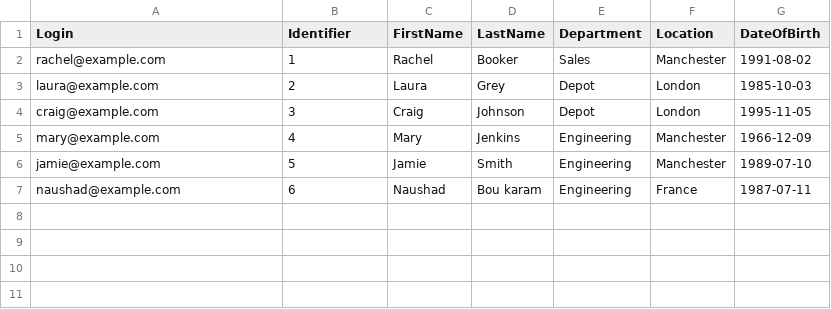
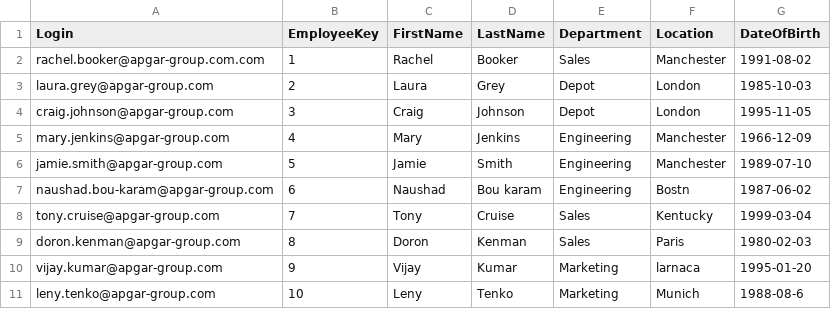
Before and after one commit to UcefBoukaram/Fabric, a CSV file: Employees.csv, drawn as a sheet.

Commit message:
Add files via upload

```diff
--- a/Employees.csv
+++ b/Employees.csv
@@ -1,7 +1,11 @@
-Login,Identifier,FirstName,LastName,Department,Location,DateOfBirth
-rachel@example.com,1,Rachel,Booker,Sales,Manchester,1991-08-02
-laura@example.com,2,Laura,Grey,Depot,London,1985-10-03
-craig@example.com,3,Craig,Johnson,Depot,London,1995-11-05
-mary@example.com,4,Mary,Jenkins,Engineering,Manchester,1966-12-09
-jamie@example.com,5,Jamie,Smith,Engineering,Manchester,1989-07-10
-naushad@example.com,6,Naushad,Bou karam,Engineering,France,1987-07-11
+Login,EmployeeKey,FirstName,LastName,Department,Location,DateOfBirth
+rachel.booker@apgar-group.com.com,1,Rachel,Booker,Sales,Manchester,1991-08-02
+laura.grey@apgar-group.com,2,Laura,Grey,Depot,London,1985-10-03
+craig.johnson@apgar-group.com,3,Craig,Johnson,Depot,London,1995-11-05
+mary.jenkins@apgar-group.com,4,Mary,Jenkins,Engineering,Manchester,1966-12-09
+jamie.smith@apgar-group.com,5,Jamie,Smith,Engineering,Manchester,1989-07-10
+naushad.bou-karam@apgar-group.com,6,Naushad,Bou karam,Engineering,Bostn,1987-06-02
+tony.cruise@apgar-group.com,7,Tony,Cruise,Sales,Kentucky,1999-03-04
+doron.kenman@apgar-group.com,8,Doron,Kenman,Sales,Paris,1980-02-03
+vijay.kumar@apgar-group.com,9,Vijay,Kumar,Marketing,larnaca,1995-01-20
+leny.tenko@apgar-group.com,10,Leny,Tenko,Marketing,Munich,1988-08-6
```
